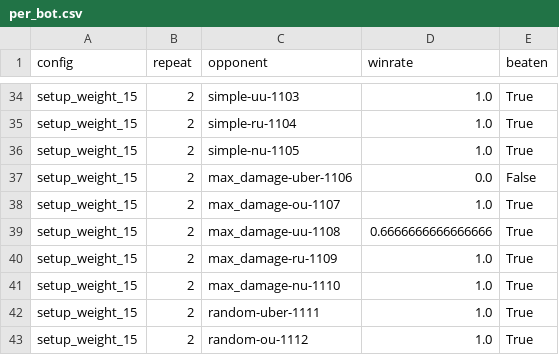
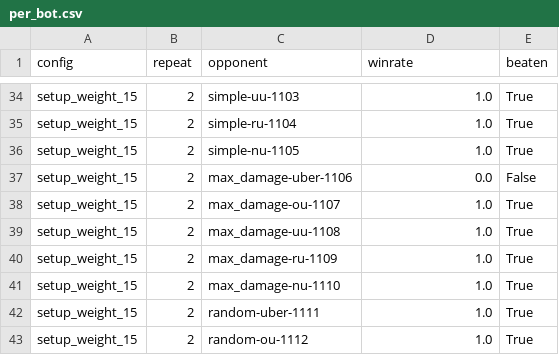
Before and after one commit to JoeyChen-exploration/showdown_agent, a CSV file: analysis/results/setup_weight_15/per_bot.csv, drawn as a sheet; only a part is shown, gaps mark what is left out; the diff covers the shown part only.

```diff
--- a/analysis/results/setup_weight_15/per_bot.csv
+++ b/analysis/results/setup_weight_15/per_bot.csv
@@ -38,3 +38,3 @@ setup_weight_15,2,max_damage-uber-1106,0.0,False
 setup_weight_15,2,max_damage-ou-1107,1.0,True
-setup_weight_15,2,max_damage-uu-1108,0.6666666666666666,True
+setup_weight_15,2,max_damage-uu-1108,1.0,True
 setup_weight_15,2,max_damage-ru-1109,1.0,True
```
Also changed, not shown: 9 edited cells elsewhere in this file, analysis/results/setup_weight_15/per_bot_summary.csv, analysis/results/setup_weight_45/decisions.csv, 37 other files.
